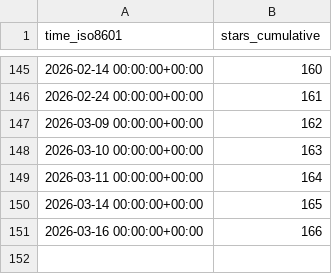
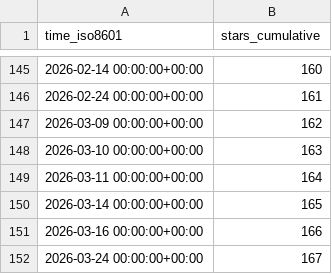
Before and after one commit to PetervanLunteren/AddaxAI, a CSV file: PetervanLunteren/AddaxAI/ghrs-data/stargazers.csv, drawn as a sheet; only a part is shown, gaps mark what is left out; the diff names each change by its address in the sheet, - before the commit and + after, or states it on an @@ line.

```diff
--- a/PetervanLunteren/AddaxAI/ghrs-data/stargazers.csv
+++ b/PetervanLunteren/AddaxAI/ghrs-data/stargazers.csv
+row 152: 2026-03-24 00:00:00+00:00 | 167
```
